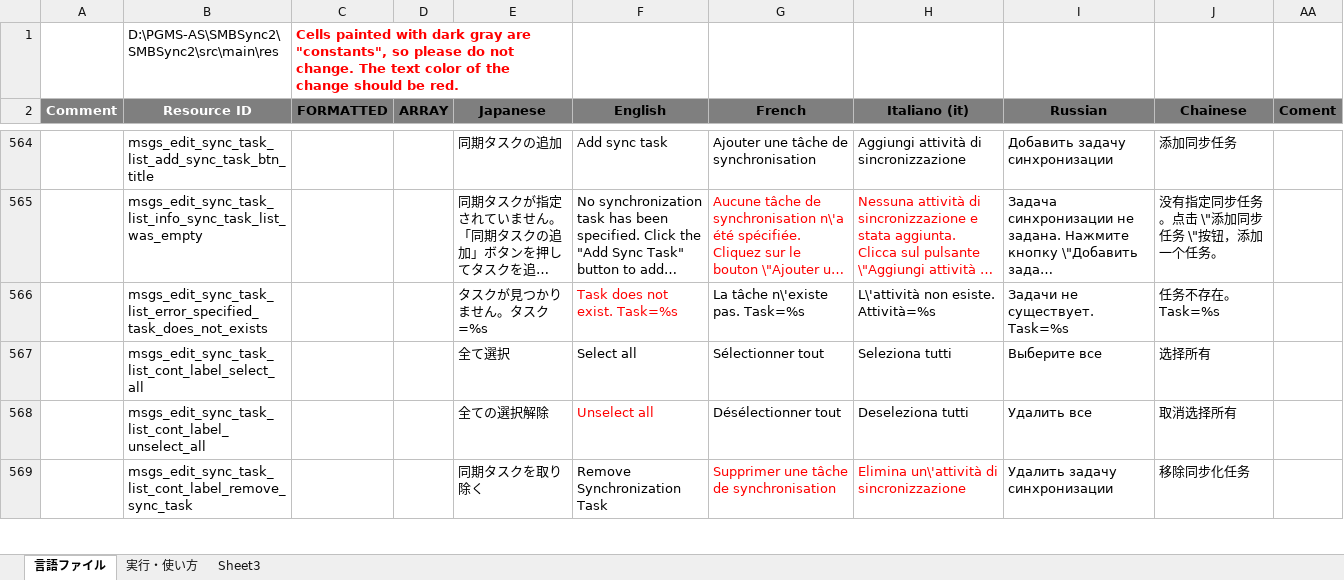
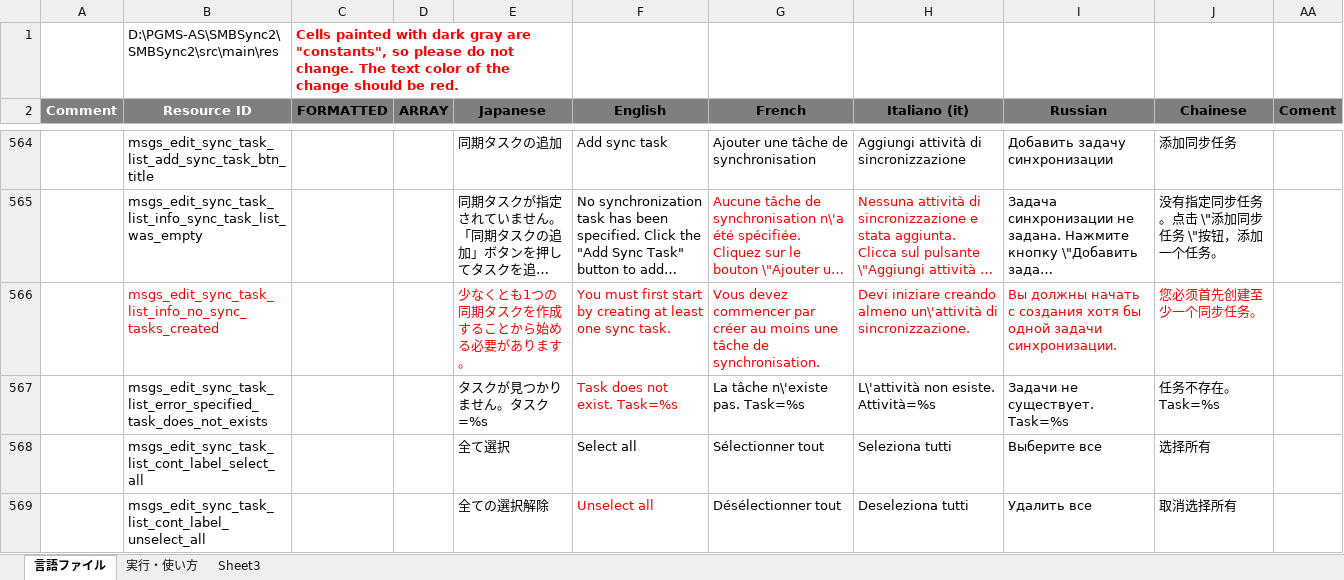
Before and after one commit to Sentaroh/SMBSync2, an Excel workbook: message_translation.xlsm, sheet 言語ファイル, drawn as a sheet; only a part is shown, gaps mark what is left out; the shorter side is filled out with more unchanged rows; long unchanged cells end in …; values as stored, in another font and other column widths than the file's, no borders; charts and pictures not drawn; the diff names each change by its address in the sheet, - before the commit and + after, or states it on an @@ line.

Commit message:
Proper error message in Edit Schedule SyncTasks List
Add proper error message when editing a schedule sync list while no sync tasks were created

```diff
--- a/message_translation.xlsm (sheet 言語ファイル)
+++ b/message_translation.xlsm (sheet 言語ファイル)
+row 566:  | msgs_edit_sync_task_list_info_no_sync_tasks_created |  |  | 少なくとも1つの同期タスクを作成することから始める必要があります。 | You must first start by creating at least one sync task. | Vous devez commencer par créer au moins une tâche de synchronisation. | Devi iniziare creando almeno un\'attività di sincronizzazione. | Вы должны начать с создания хотя бы одной задачи синхронизации. | 您必须首先创建至少一个同步任务。
```
Also changed, not shown: 7 other files.
